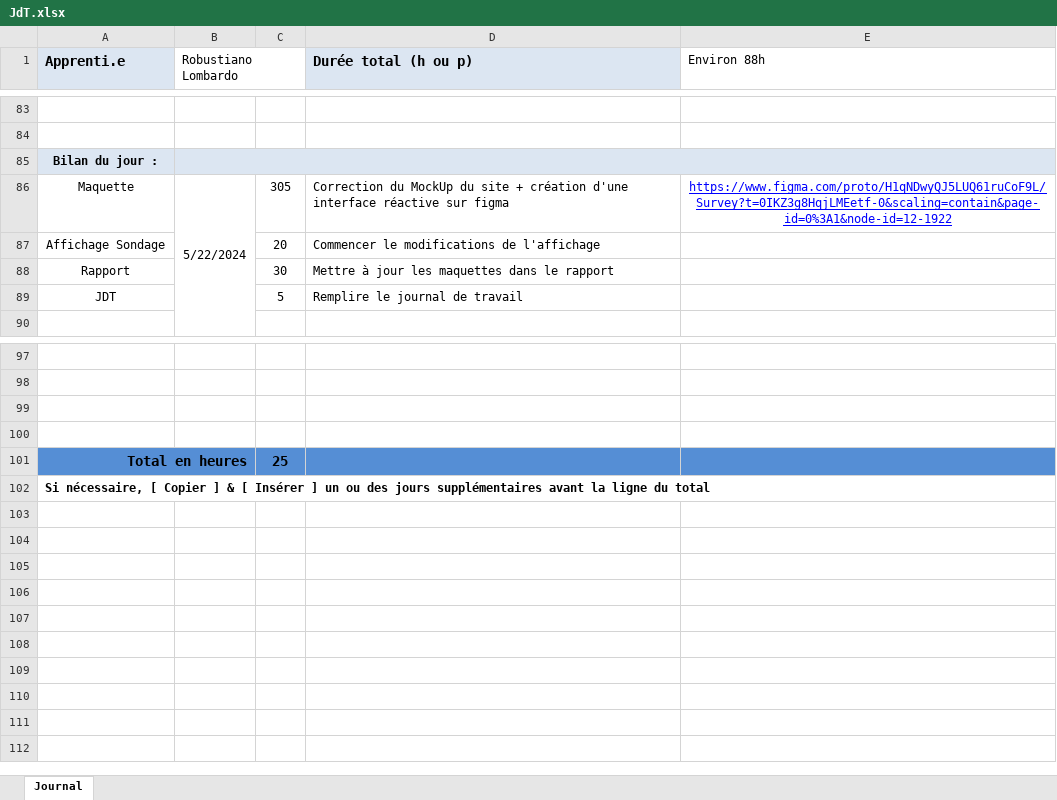
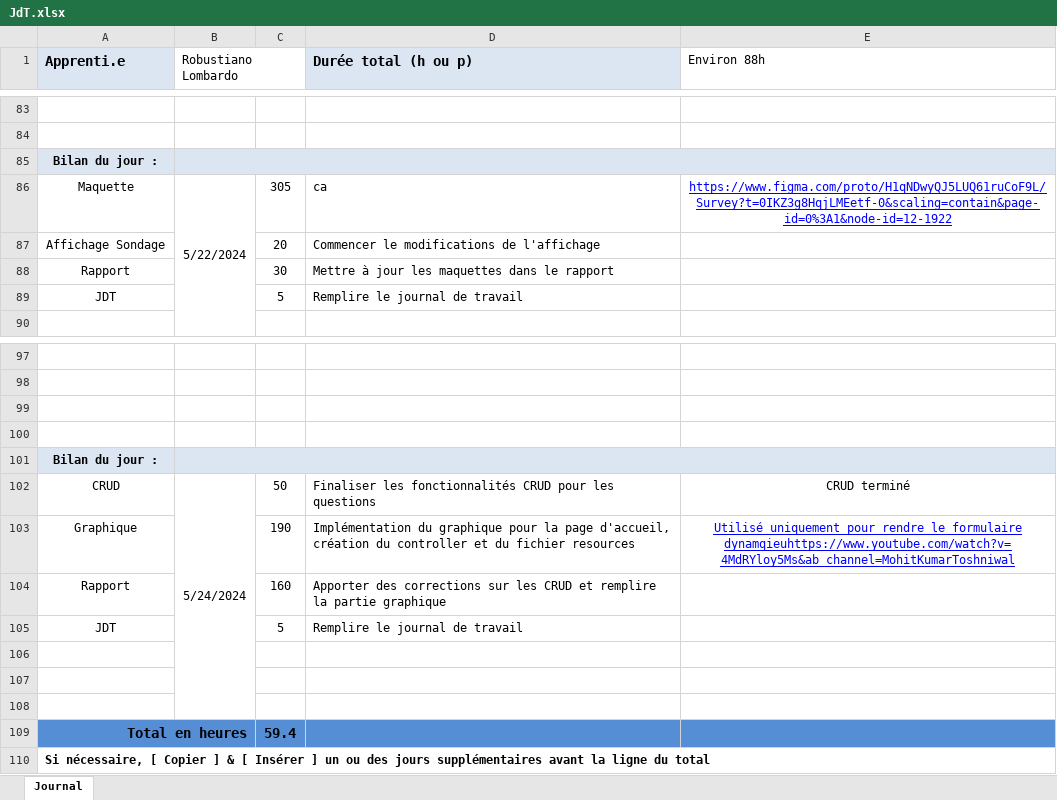
Before and after one commit to Robi2004/survey, an Excel workbook: doc/JdT.xlsx, sheet Journal, drawn as a sheet; only a part is shown, gaps mark what is left out; values as stored, in another font and other column widths than the file's, no borders; addresses are those after the commit; the diff names each change by its address in the sheet, - before the commit and + after, or states it on an @@ line.

```diff
--- a/doc/JdT.xlsx (sheet Journal)
+++ b/doc/JdT.xlsx (sheet Journal)
-D86 (Durée total (h ou p)): Correction du MockUp du site + création d'une interface réactive sur figma
+D86 (Durée total (h ou p)): ca
+row 101: Bilan du jour :
+row 102: CRUD | 5/24/2024 | 50 | Finaliser les fonctionnalités CRUD pour les questions | CRUD terminé
+row 103: Graphique |  | 190 | Implémentation du graphique pour la page d'accueil, création du controller et du fichier resources | Utilisé uniquement pour rendre le formulaire dynamqieuhttps://www.youtube.com/watch?v=4MdRYloy5Ms&ab_channel=MohitKumarToshniwal
+row 104: Rapport |  | 160 | Apporter des corrections sur les CRUD et remplire la partie graphique
+row 105: JDT |  | 5 | Remplire le journal de travail
+row 106: (empty)
+row 107: (empty)
+row 108: (empty)
-C109: 25
+C109: 59.4
```
Also changed, not shown: 10 other files.
